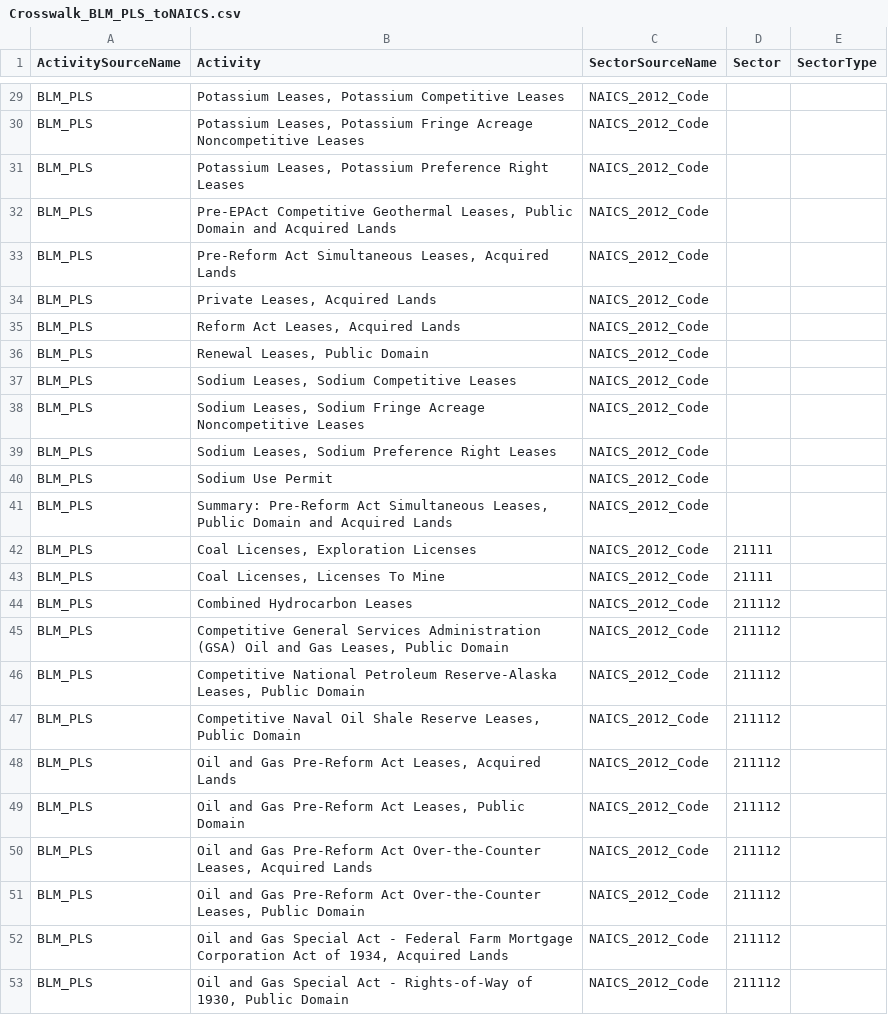
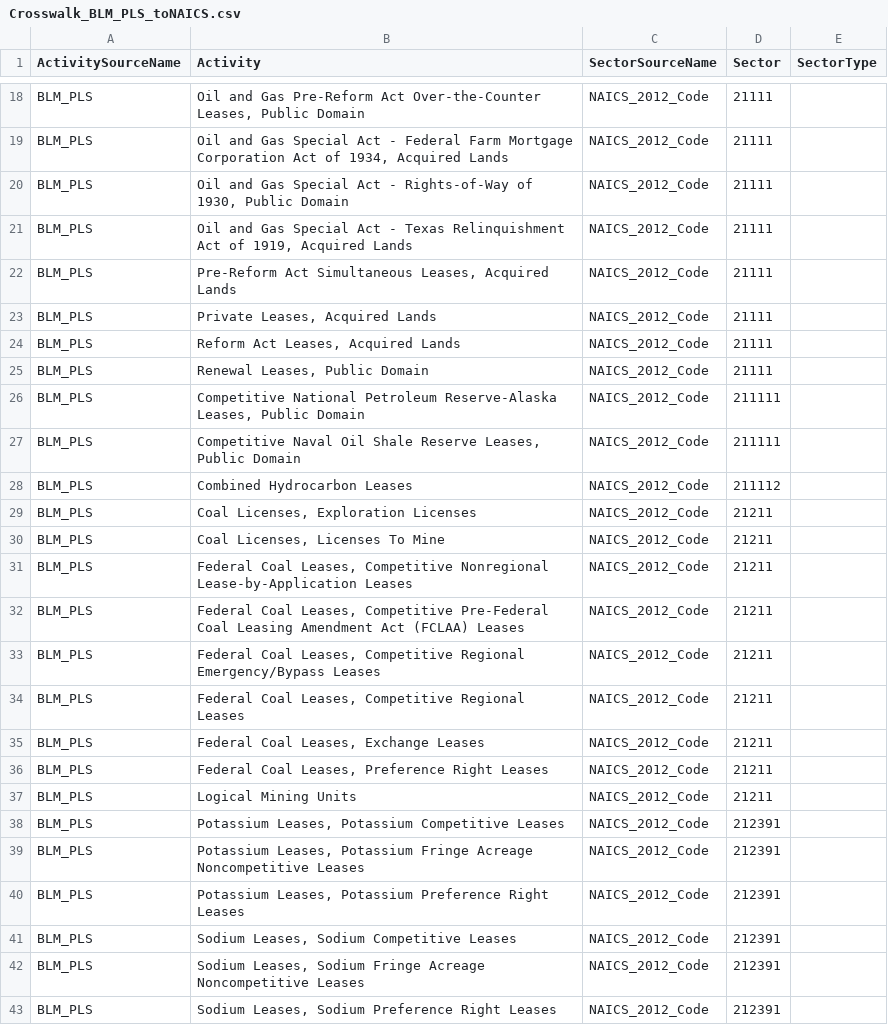
Before and after one commit to USEPA/flowsa, a CSV file: flowsa/data/activitytosectormapping/Crosswalk_BLM_PLS_toNAICS.csv, drawn as a sheet; only a part is shown, gaps mark what is left out; removed rows and columns are numbered as before the commit, all else as after; the diff covers the shown part only; the diff names each change by its address in the sheet, - before the commit and + after, or states it on an @@ line.

```diff
--- a/flowsa/data/activitytosectormapping/Crosswalk_BLM_PLS_toNAICS.csv
+++ b/flowsa/data/activitytosectormapping/Crosswalk_BLM_PLS_toNAICS.csv
-B18 (Activity): Potassium Leases, Potassium Competitive Leases
+B18 (Activity): Oil and Gas Pre-Reform Act Over-the-Counter Leases, Public Domain
-D18:D25 (Sector): (empty)
+D18:D25 (Sector): 21111
-B19 (Activity): Potassium Leases, Potassium Fringe Acreage Noncompetitive Leases
+B19 (Activity): Oil and Gas Special Act - Federal Farm Mortgage Corporation Act of 1934, Acquired Lands
-B20 (Activity): Potassium Leases, Potassium Preference Right Leases
+B20 (Activity): Oil and Gas Special Act - Rights-of-Way of 1930, Public Domain
-B21 (Activity): Pre-EPAct Competitive Geothermal Leases, Public Domain and Acquired Lands
+B21 (Activity): Oil and Gas Special Act - Texas Relinquishment Act of 1919, Acquired Lands
-row 37: BLM_PLS | Sodium Leases, Sodium Competitive Leases | NAICS_2012_Code
-B26 (Activity): Sodium Leases, Sodium Fringe Acreage Noncompetitive Leases
+B26 (Activity): Competitive National Petroleum Reserve-Alaska Leases, Public Domain
-D26:D27 (Sector): (empty)
+D26:D27 (Sector): 211111
-B27 (Activity): Sodium Leases, Sodium Preference Right Leases
+B27 (Activity): Competitive Naval Oil Shale Reserve Leases, Public Domain
-row 40: BLM_PLS | Sodium Use Permit | NAICS_2012_Code
-row 41: BLM_PLS | Summary: Pre-Reform Act Simultaneous Leases, Public Domain and Acquired Lands | NAICS_2012_Code
-row 42: BLM_PLS | Coal Licenses, Exploration Licenses | NAICS_2012_Code | 21111
-row 43: BLM_PLS | Coal Licenses, Licenses To Mine | NAICS_2012_Code | 21111
+row 29: BLM_PLS | Coal Licenses, Exploration Licenses | NAICS_2012_Code | 21211
+row 30: BLM_PLS | Coal Licenses, Licenses To Mine | NAICS_2012_Code | 21211
+row 31: BLM_PLS | Federal Coal Leases, Competitive Nonregional Lease-by-Application Leases | NAICS_2012_Code | 21211
-B32 (Activity): Competitive General Services Administration (GSA) Oil and Gas Leases, Public Domain
+B32 (Activity): Federal Coal Leases, Competitive Pre-Federal Coal Leasing Amendment Act (FCLAA) Leases
-D32:D34 (Sector): 211112
+D32:D34 (Sector): 21211
-B33 (Activity): Competitive National Petroleum Reserve-Alaska Leases, Public Domain
+B33 (Activity): Federal Coal Leases, Competitive Regional Emergency/Bypass Leases
-B34 (Activity): Competitive Naval Oil Shale Reserve Leases, Public Domain
+B34 (Activity): Federal Coal Leases, Competitive Regional Leases
+row 35: BLM_PLS | Federal Coal Leases, Exchange Leases | NAICS_2012_Code | 21211
-B36 (Activity): Oil and Gas Pre-Reform Act Leases, Acquired Lands
+B36 (Activity): Federal Coal Leases, Preference Right Leases
-D36 (Sector): 211112
+D36 (Sector): 21211
+row 37: BLM_PLS | Logical Mining Units | NAICS_2012_Code | 21211
-B38 (Activity): Oil and Gas Pre-Reform Act Leases, Public Domain
+B38 (Activity): Potassium Leases, Potassium Competitive Leases
-D38:D40 (Sector): 211112
+D38:D40 (Sector): 212391
-B39 (Activity): Oil and Gas Pre-Reform Act Over-the-Counter Leases, Acquired Lands
+B39 (Activity): Potassium Leases, Potassium Fringe Acreage Noncompetitive Leases
-B40 (Activity): Oil and Gas Pre-Reform Act Over-the-Counter Leases, Public Domain
+B40 (Activity): Potassium Leases, Potassium Preference Right Leases
+row 41: BLM_PLS | Sodium Leases, Sodium Competitive Leases | NAICS_2012_Code | 212391
-B42 (Activity): Oil and Gas Special Act - Federal Farm Mortgage Corporation Act of 1934, Acquired Lands
+B42 (Activity): Sodium Leases, Sodium Fringe Acreage Noncompetitive Leases
-D42:D43 (Sector): 211112
+D42:D43 (Sector): 212391
-B43 (Activity): Oil and Gas Special Act - Rights-of-Way of 1930, Public Domain
+B43 (Activity): Sodium Leases, Sodium Preference Right Leases
```
Also changed, not shown: 13 added rows, 15 removed rows and 17 edited cells elsewhere in this file.
